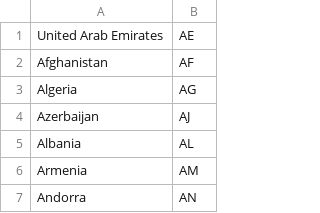
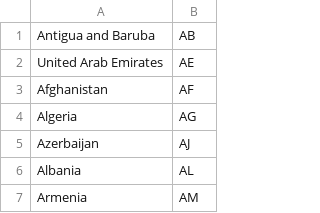
Before and after one commit to JohnAguZ/JA_Flags_Quiz, a CSV file: flag_codes.csv, drawn as a sheet; only a part is shown; the shorter side is filled out with more unchanged rows.

```diff
--- a/flag_codes.csv
+++ b/flag_codes.csv
@@ -1 +1,2 @@
+Antigua and Baruba,AB
 United Arab Emirates,AE
```
Also changed, not shown: 1 other file.
